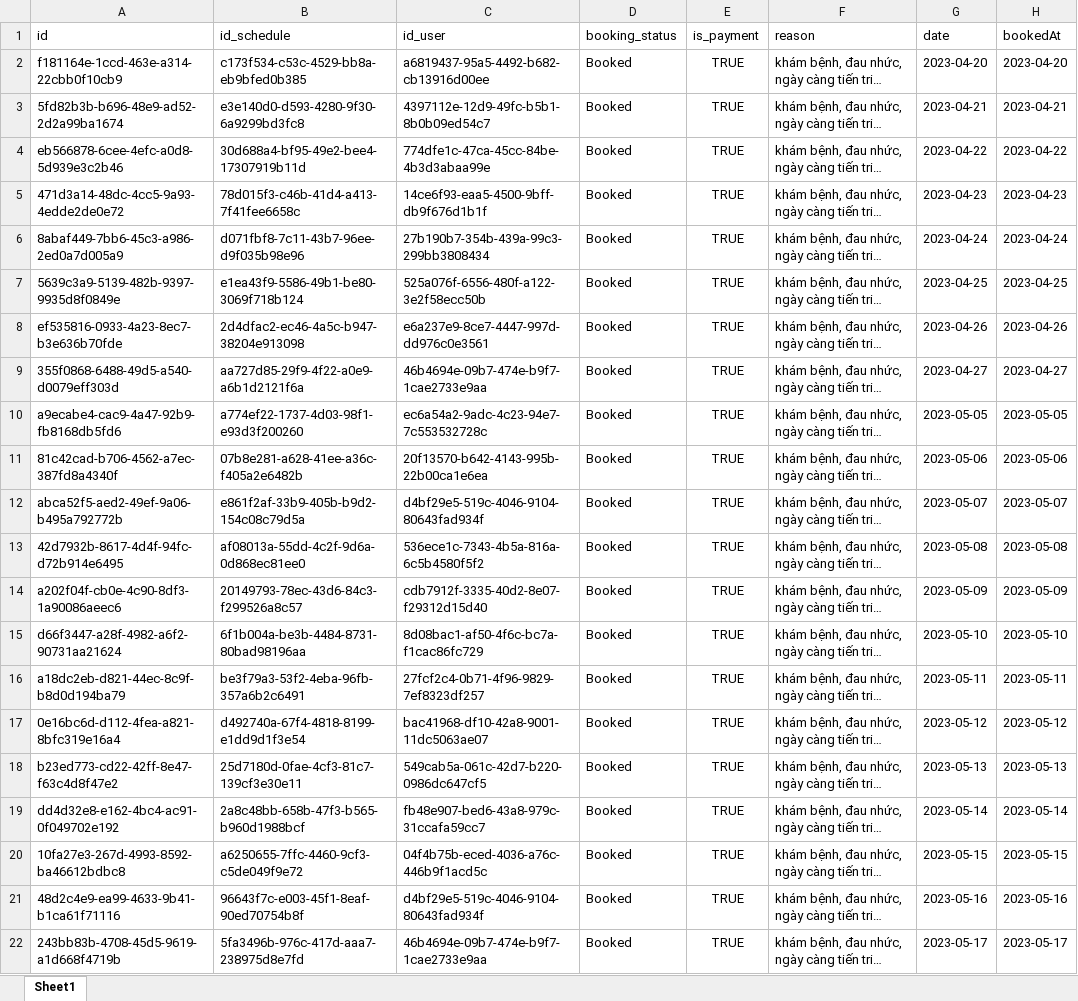
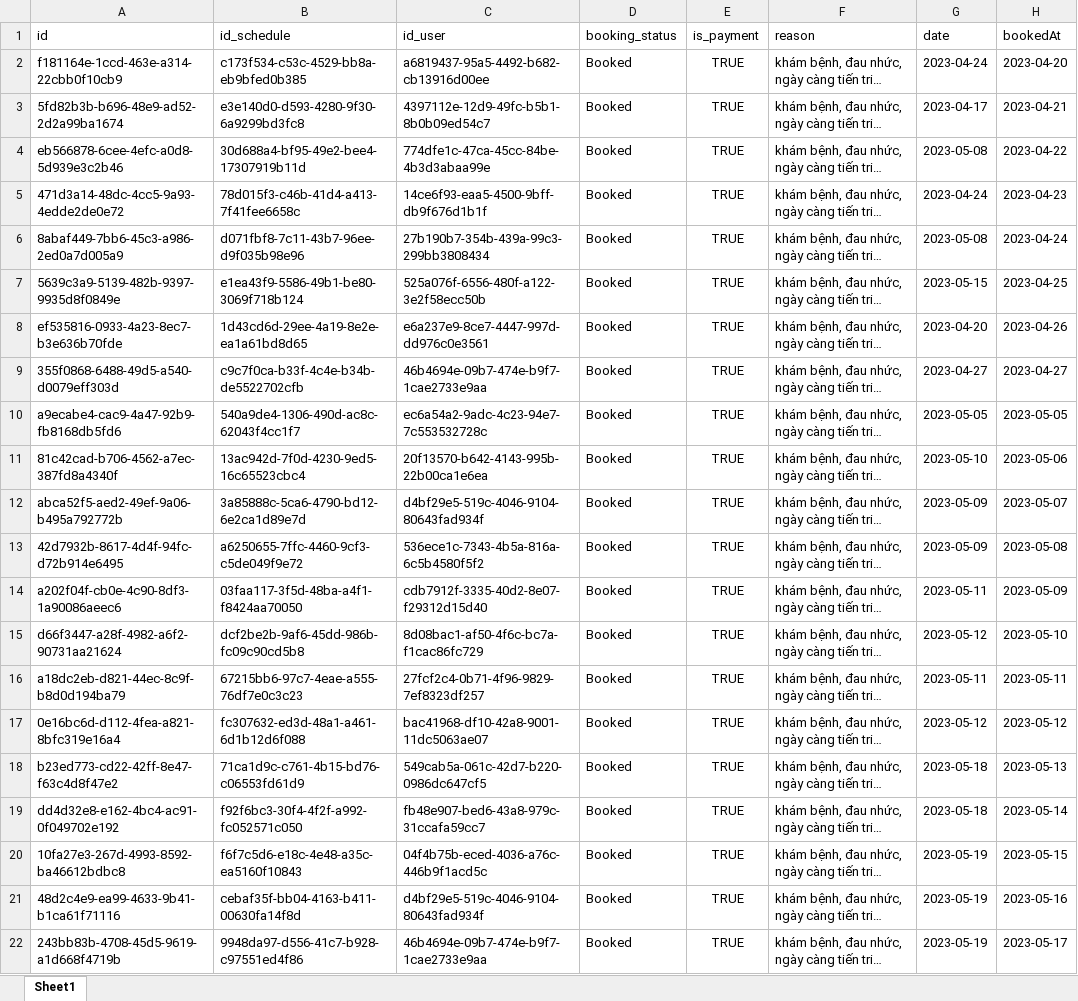
Before and after one commit to Dhieu1304/MEDRE_BE, an Excel workbook: src/models/data/booking.xlsx, sheet Sheet1, drawn as a sheet; only a part is shown; long unchanged cells end in …; values as stored, in another font and other column widths than the file's, no borders; the diff covers the shown part only; the diff names each change by its address in the sheet, - before the commit and + after, or states it on an @@ line.

Commit message:
fix mockup data

```diff
--- a/src/models/data/booking.xlsx (sheet Sheet1)
+++ b/src/models/data/booking.xlsx (sheet Sheet1)
-G2 (date): 2023-04-20
+G2 (date): 2023-04-24
-G3 (date): 2023-04-21
+G3 (date): 2023-04-17
-G4 (date): 2023-04-22
+G4 (date): 2023-05-08
-G5 (date): 2023-04-23
+G5 (date): 2023-04-24
-G6 (date): 2023-04-24
+G6 (date): 2023-05-08
-G7 (date): 2023-04-25
+G7 (date): 2023-05-15
-B8 (id_schedule): 2d4dfac2-ec46-4a5c-b947-38204e913098
+B8 (id_schedule): 1d43cd6d-29ee-4a19-8e2e-ea1a61bd8d65
-G8 (date): 2023-04-26
+G8 (date): 2023-04-20
-B9 (id_schedule): aa727d85-29f9-4f22-a0e9-a6b1d2121f6a
+B9 (id_schedule): c9c7f0ca-b33f-4c4e-b34b-de5522702cfb
-B10 (id_schedule): a774ef22-1737-4d03-98f1-e93d3f200260
+B10 (id_schedule): 540a9de4-1306-490d-ac8c-62043f4cc1f7
-B11 (id_schedule): 07b8e281-a628-41ee-a36c-f405a2e6482b
+B11 (id_schedule): 13ac942d-7f0d-4230-9ed5-16c65523cbc4
-G11 (date): 2023-05-06
+G11 (date): 2023-05-10
-B12 (id_schedule): e861f2af-33b9-405b-b9d2-154c08c79d5a
+B12 (id_schedule): 3a85888c-5ca6-4790-bd12-6e2ca1d89e7d
-G12 (date): 2023-05-07
+G12 (date): 2023-05-09
-B13 (id_schedule): af08013a-55dd-4c2f-9d6a-0d868ec81ee0
+B13 (id_schedule): a6250655-7ffc-4460-9cf3-c5de049f9e72
-G13 (date): 2023-05-08
+G13 (date): 2023-05-09
-B14 (id_schedule): 20149793-78ec-43d6-84c3-f299526a8c57
+B14 (id_schedule): 03faa117-3f5d-48ba-a4f1-f8424aa70050
-G14 (date): 2023-05-09
+G14 (date): 2023-05-11
-B15 (id_schedule): 6f1b004a-be3b-4484-8731-80bad98196aa
+B15 (id_schedule): dcf2be2b-9af6-45dd-986b-fc09c90cd5b8
-G15 (date): 2023-05-10
+G15 (date): 2023-05-12
-B16 (id_schedule): be3f79a3-53f2-4eba-96fb-357a6b2c6491
+B16 (id_schedule): 67215bb6-97c7-4eae-a555-76df7e0c3c23
-B17 (id_schedule): d492740a-67f4-4818-8199-e1dd9d1f3e54
+B17 (id_schedule): fc307632-ed3d-48a1-a461-6d1b12d6f088
-B18 (id_schedule): 25d7180d-0fae-4cf3-81c7-139cf3e30e11
+B18 (id_schedule): 71ca1d9c-c761-4b15-bd76-c06553fd61d9
-G18 (date): 2023-05-13
+G18 (date): 2023-05-18
-B19 (id_schedule): 2a8c48bb-658b-47f3-b565-b960d1988bcf
+B19 (id_schedule): f92f6bc3-30f4-4f2f-a992-fc052571c050
-G19 (date): 2023-05-14
+G19 (date): 2023-05-18
-B20 (id_schedule): a6250655-7ffc-4460-9cf3-c5de049f9e72
+B20 (id_schedule): f6f7c5d6-e18c-4e48-a35c-ea5160f10843
-G20 (date): 2023-05-15
+G20 (date): 2023-05-19
-B21 (id_schedule): 96643f7c-e003-45f1-8eaf-90ed70754b8f
+B21 (id_schedule): cebaf35f-bb04-4163-b411-00630fa14f8d
-G21 (date): 2023-05-16
+G21 (date): 2023-05-19
-B22 (id_schedule): 5fa3496b-976c-417d-aaa7-238975d8e7fd
+B22 (id_schedule): 9948da97-d556-41c7-b928-c97551ed4f86
-G22 (date): 2023-05-17
+G22 (date): 2023-05-19
```
Also changed, not shown: 2 edited cells elsewhere in this sheet.
